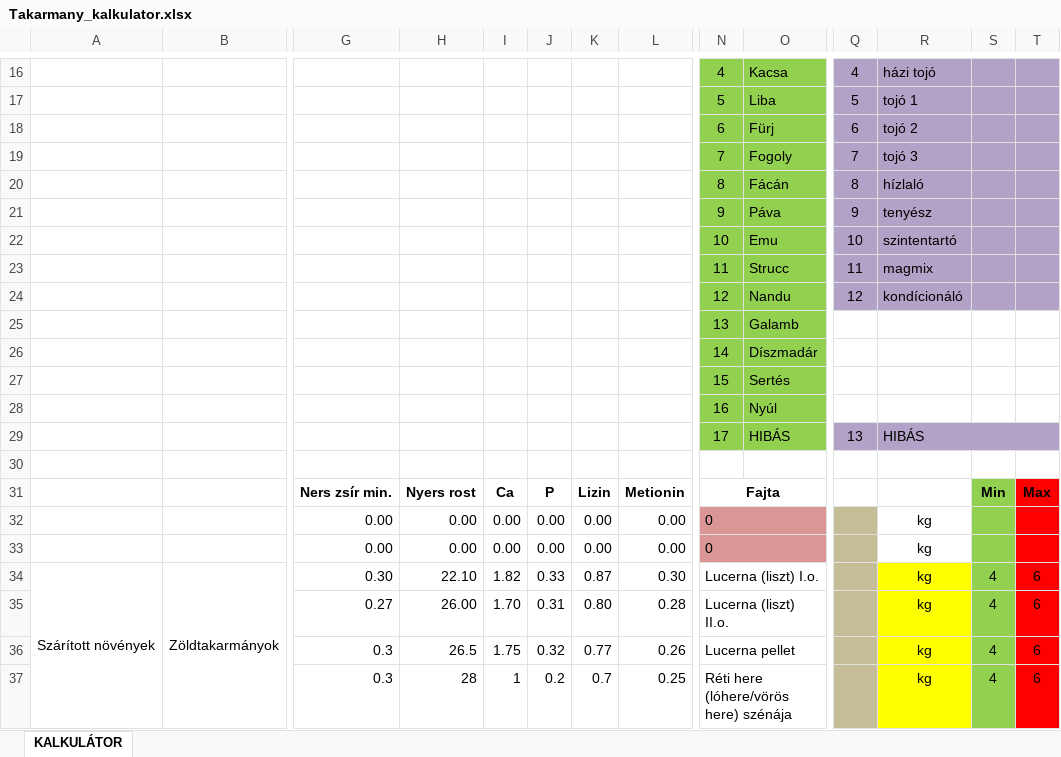
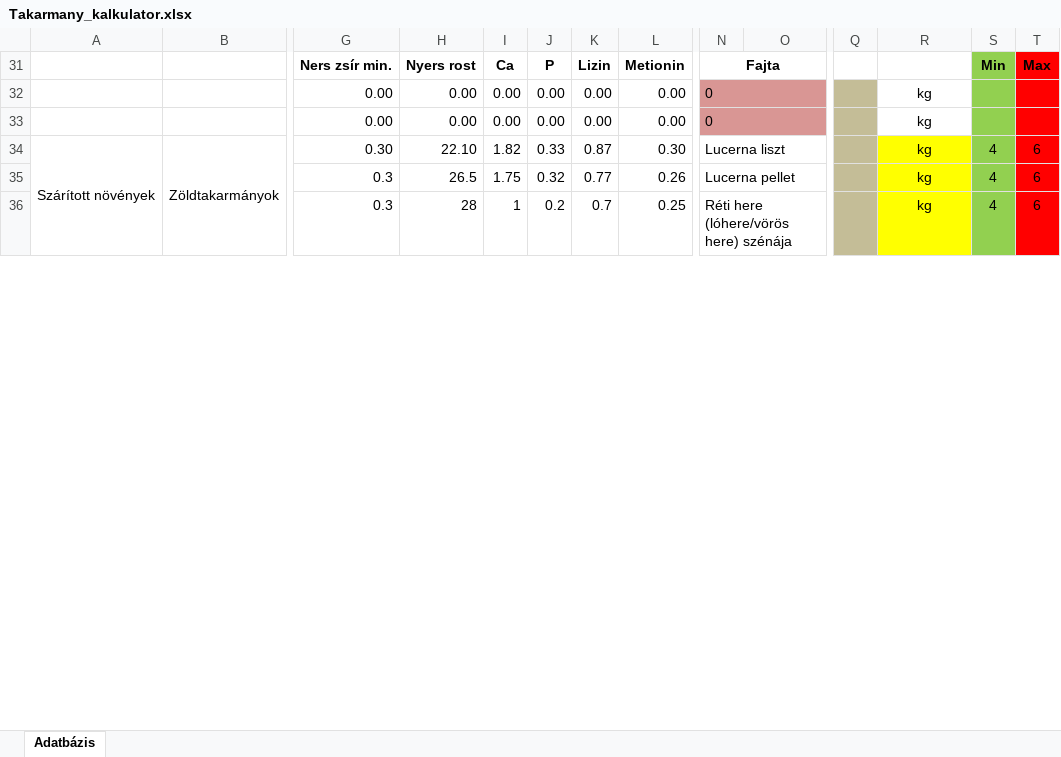
Before and after one commit to tenyesztojas/takarmany-api, an Excel workbook: Takarmany_kalkulator.xlsx, sheet Adatbázis, drawn as a sheet; only a part is shown, gaps mark what is left out; values as stored, in another font and other column widths than the file's, no borders; rows hold the shown columns only; the diff covers the shown part only; the diff names each change by its address in the sheet, - before the commit and + after, or states it on an @@ line.

```diff
--- a/Takarmany_kalkulator.xlsx (sheet Adatbázis)
+++ b/Takarmany_kalkulator.xlsx (sheet Adatbázis)
-sheet tab: KALKULÁTOR
+sheet tab: Adatbázis
@@ row 16 hidden:  |  |  |  |  |  |  |  | 4 | Kacsa | 4 | házi tojó @@
@@ row 17 hidden:  |  |  |  |  |  |  |  | 5 | Liba | 5 | tojó 1 @@
@@ row 18 hidden:  |  |  |  |  |  |  |  | 6 | Fürj | 6 | tojó 2 @@
@@ row 19 hidden:  |  |  |  |  |  |  |  | 7 | Fogoly | 7 | tojó 3 @@
@@ row 20 hidden:  |  |  |  |  |  |  |  | 8 | Fácán | 8 | hízlaló @@
@@ row 21 hidden:  |  |  |  |  |  |  |  | 9 | Páva | 9 | tenyész @@
@@ row 22 hidden:  |  |  |  |  |  |  |  | 10 | Emu | 10 | szintentartó @@
@@ row 23 hidden:  |  |  |  |  |  |  |  | 11 | Strucc | 11 | magmix @@
@@ row 24 hidden:  |  |  |  |  |  |  |  | 12 | Nandu | 12 | kondícionáló @@
@@ row 25 hidden:  |  |  |  |  |  |  |  | 13 | Galamb @@
@@ row 26 hidden:  |  |  |  |  |  |  |  | 14 | Díszmadár @@
@@ row 27 hidden:  |  |  |  |  |  |  |  | 15 | Sertés @@
@@ row 28 hidden:  |  |  |  |  |  |  |  | 16 | Nyúl @@
@@ row 29 hidden:  |  |  |  |  |  |  |  | 17 | HIBÁS | 13 | HIBÁS @@
-row 30: (empty)
-N34: Lucerna (liszt) I.o.
+N34: Lucerna liszt
-row 35:  |  | 0.27 | 26.00 | 1.70 | 0.31 | 0.80 | 0.28 | Lucerna (liszt) II.o. |  |  | kg | 4 | 6
```
Also changed, not shown: 16 removed rows, 11 hidden or unhidden rows and 10 edited cells elsewhere in this sheet, formulas that keep their value, hidden cells.
